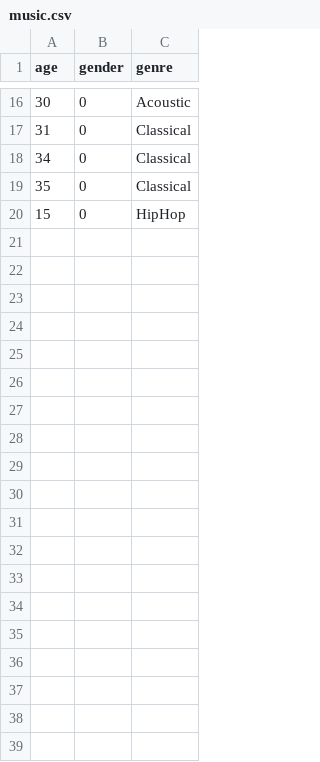
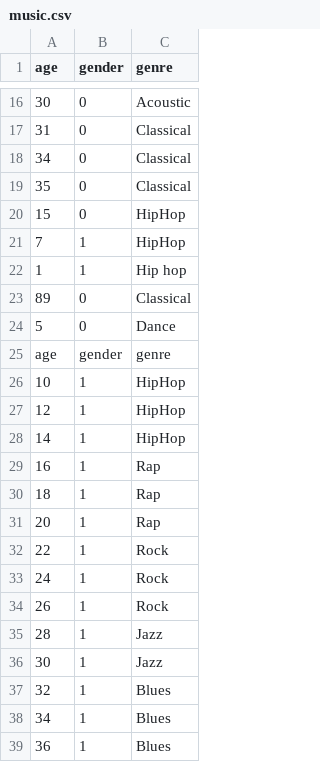
Before and after one commit to komer6/Music-Genre-Prediction-API, a CSV file: back/music.csv, drawn as a sheet; only a part is shown, gaps mark what is left out; the diff covers the shown part only.

```diff
--- a/back/music.csv
+++ b/back/music.csv
@@ -20 +20,20 @@ age,gender,genre
 15,0,HipHop
+7,1,HipHop
+1,1,Hip hop
+89,0,Classical
+5,0,Dance
+age,gender,genre
+10,1,HipHop
+12,1,HipHop
+14,1,HipHop
+16,1,Rap
+18,1,Rap
+20,1,Rap
+22,1,Rock
+24,1,Rock
+26,1,Rock
+28,1,Jazz
+30,1,Jazz
+32,1,Blues
+34,1,Blues
+36,1,Blues
```
Also changed, not shown: 40 added rows elsewhere in this file, 31 other files.
